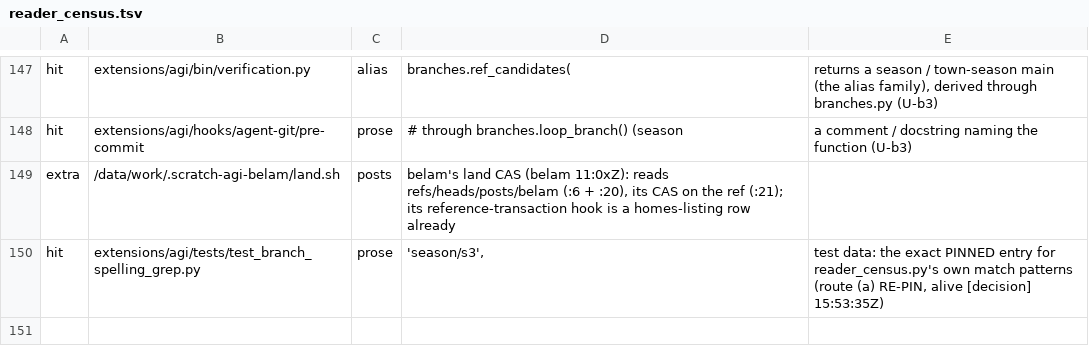
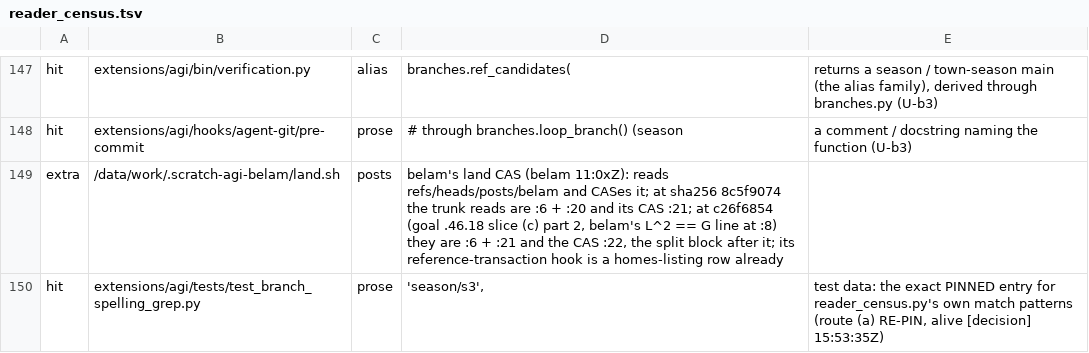
Before and after one commit to CodexOperator/AGI, a TSV file: extensions/agi/bin/reader_census.tsv, drawn as a sheet; only a part is shown, gaps mark what is left out.

```diff
--- a/extensions/agi/bin/reader_census.tsv
+++ b/extensions/agi/bin/reader_census.tsv
@@ -148,3 +148,3 @@ hit	extensions/agi/bin/verification.py	alias	branches.ref_candidates(	returns a
 hit	extensions/agi/hooks/agent-git/pre-commit	prose	# through branches.loop_branch() (season	a comment / docstring naming the function (U-b3)
-extra	/data/work/.scratch-agi-belam/land.sh	posts	belam's land CAS (belam 11:0xZ): reads refs/heads/posts/belam (:6 + :20), its CAS on the ref (:21); its reference-transaction hook is a homes-listing row already
+extra	/data/work/.scratch-agi-belam/land.sh	posts	belam's land CAS (belam 11:0xZ): reads refs/heads/posts/belam and CASes it; at sha256 8c5f9074 the trunk reads are :6 + :20 and its CAS :21; at c26f6854 (goal .46.18 slice (c) part 2, belam's L^2 == G line at :8) they are :6 + :21 and the CAS :22, the split block after it; its reference-transaction hook is a homes-listing row already
 hit	extensions/agi/tests/test_branch_spelling_grep.py	prose	'season/s3',	test data: the exact PINNED entry for reader_census.py's own match patterns (route (a) RE-PIN, alive [decision] 15:53:35Z)
```
Also changed, not shown: 1 other file.
